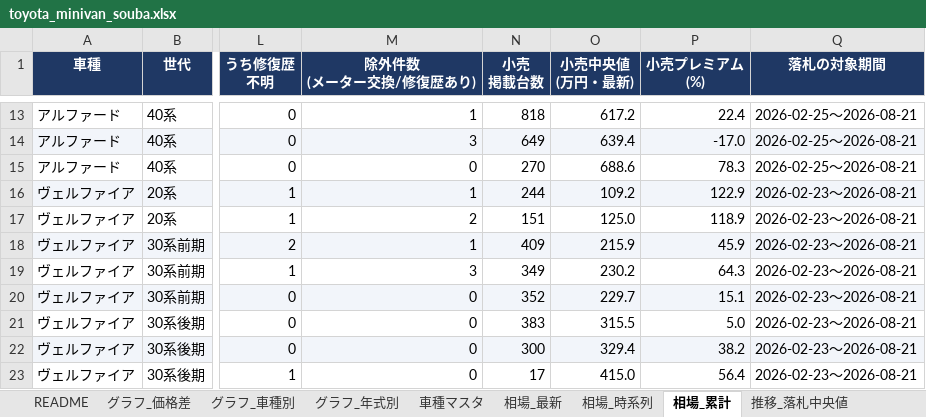
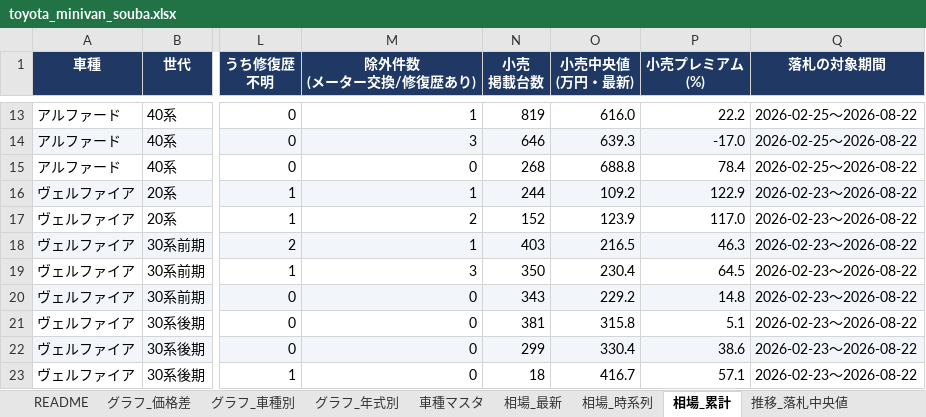
Before and after one commit to NyxFoundation/kakaku-ai, an Excel workbook: data/xlsx/toyota_minivan_souba.xlsx, sheet 相場_累計, drawn as a sheet; only a part is shown, gaps mark what is left out; values as stored, in another font and other column widths than the file's, no borders; the diff covers the shown part only; the diff names each change by its address in the sheet, - before the commit and + after, or states it on an @@ line.

```diff
--- a/data/xlsx/toyota_minivan_souba.xlsx (sheet 相場_累計)
+++ b/data/xlsx/toyota_minivan_souba.xlsx (sheet 相場_累計)
-N13 (小売 掲載台数): 818
+N13 (小売 掲載台数): 819
-O13 (小売中央値 (万円・最新)): 617.2
+O13 (小売中央値 (万円・最新)): 616.0
-P13 (小売プレミアム (%)): 22.4
+P13 (小売プレミアム (%)): 22.2
-Q13:Q15 (落札の対象期間): 2026-02-25〜2026-08-21
+Q13:Q15 (落札の対象期間): 2026-02-25〜2026-08-22
-N14 (小売 掲載台数): 649
+N14 (小売 掲載台数): 646
-O14 (小売中央値 (万円・最新)): 639.4
+O14 (小売中央値 (万円・最新)): 639.3
-N15 (小売 掲載台数): 270
+N15 (小売 掲載台数): 268
-O15 (小売中央値 (万円・最新)): 688.6
+O15 (小売中央値 (万円・最新)): 688.8
-P15 (小売プレミアム (%)): 78.3
+P15 (小売プレミアム (%)): 78.4
-Q16:Q23 (落札の対象期間): 2026-02-23〜2026-08-21
+Q16:Q23 (落札の対象期間): 2026-02-23〜2026-08-22
-N17 (小売 掲載台数): 151
+N17 (小売 掲載台数): 152
-O17 (小売中央値 (万円・最新)): 125.0
+O17 (小売中央値 (万円・最新)): 123.9
-P17 (小売プレミアム (%)): 118.9
+P17 (小売プレミアム (%)): 117.0
-N18 (小売 掲載台数): 409
+N18 (小売 掲載台数): 403
-O18 (小売中央値 (万円・最新)): 215.9
+O18 (小売中央値 (万円・最新)): 216.5
-P18 (小売プレミアム (%)): 45.9
+P18 (小売プレミアム (%)): 46.3
-N19 (小売 掲載台数): 349
+N19 (小売 掲載台数): 350
-O19 (小売中央値 (万円・最新)): 230.2
+O19 (小売中央値 (万円・最新)): 230.4
-P19 (小売プレミアム (%)): 64.3
+P19 (小売プレミアム (%)): 64.5
-N20 (小売 掲載台数): 352
+N20 (小売 掲載台数): 343
-O20 (小売中央値 (万円・最新)): 229.7
+O20 (小売中央値 (万円・最新)): 229.2
-P20 (小売プレミアム (%)): 15.1
+P20 (小売プレミアム (%)): 14.8
-N21 (小売 掲載台数): 383
+N21 (小売 掲載台数): 381
-O21 (小売中央値 (万円・最新)): 315.5
+O21 (小売中央値 (万円・最新)): 315.8
-P21 (小売プレミアム (%)): 5.0
+P21 (小売プレミアム (%)): 5.1
-N22 (小売 掲載台数): 300
+N22 (小売 掲載台数): 299
-O22 (小売中央値 (万円・最新)): 329.4
+O22 (小売中央値 (万円・最新)): 330.4
-P22 (小売プレミアム (%)): 38.2
+P22 (小売プレミアム (%)): 38.6
-N23 (小売 掲載台数): 17
+N23 (小売 掲載台数): 18
-O23 (小売中央値 (万円・最新)): 415.0
+O23 (小売中央値 (万円・最新)): 416.7
-P23 (小売プレミアム (%)): 56.4
+P23 (小売プレミアム (%)): 57.1
```
Also changed, not shown: 182 edited cells elsewhere in this sheet, sheet 相場_最新, sheet 相場_時系列, sheet グラフ_価格差, sheet 推移_小売中央値, sheet 推移_落札中央値, sheet 落札明細, 5 more sheets, other sheet tabs, charts or pictures, 24 other files.
